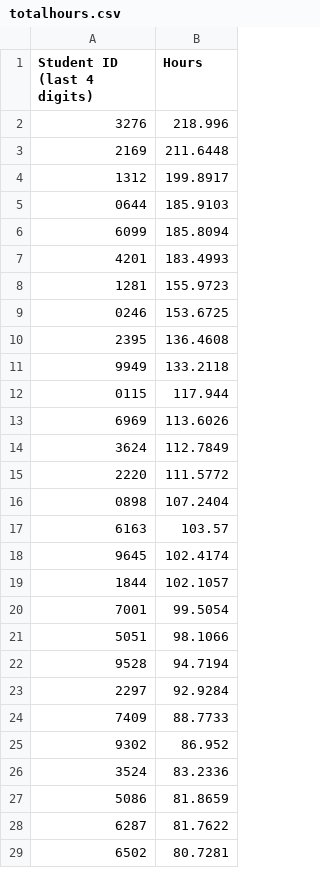
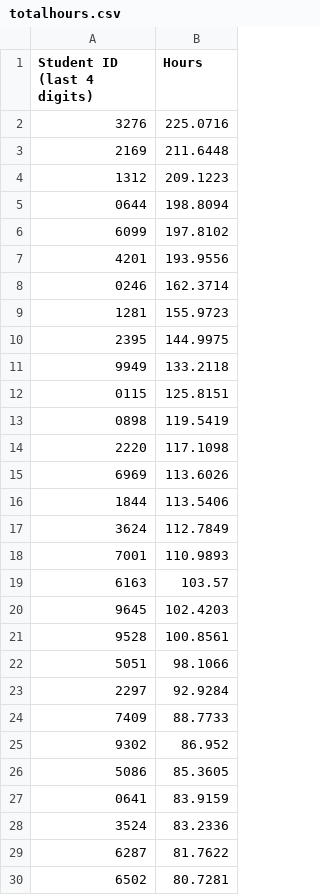
Before and after one commit to Team3128/2018-19-attendance-data, a CSV file: totalhours.csv, drawn as a sheet; only a part is shown; the diff covers the shown part only.

Commit message:
2019-02-18: Total Hours

```diff
--- a/totalhours.csv
+++ b/totalhours.csv
@@ -1,23 +1,23 @@
 Student ID (last 4 digits), Hours
-3276,218.996
+3276,225.0716
 2169,211.6448
-1312,199.8917
-0644,185.9103
-6099,185.8094
-4201,183.4993
+1312,209.1223
+0644,198.8094
+6099,197.8102
+4201,193.9556
+0246,162.3714
 1281,155.9723
-0246,153.6725
-2395,136.4608
+2395,144.9975
 9949,133.2118
-0115,117.944
+0115,125.8151
+0898,119.5419
+2220,117.1098
 6969,113.6026
+1844,113.5406
 3624,112.7849
-2220,111.5772
-0898,107.2404
+7001,110.9893
 6163,103.57
-9645,102.4174
-1844,102.1057
-7001,99.5054
+9645,102.4203
+9528,100.8561
 5051,98.1066
-9528,94.7194
 2297,92.9284
@@ -25,4 +25,5 @@ Student ID (last 4 digits), Hours
 9302,86.952
+5086,85.3605
+0641,83.9159
 3524,83.2336
-5086,81.8659
 6287,81.7622
```
Also changed, not shown: 5 added rows, 6 removed rows and 2 edited cells elsewhere in this file.
